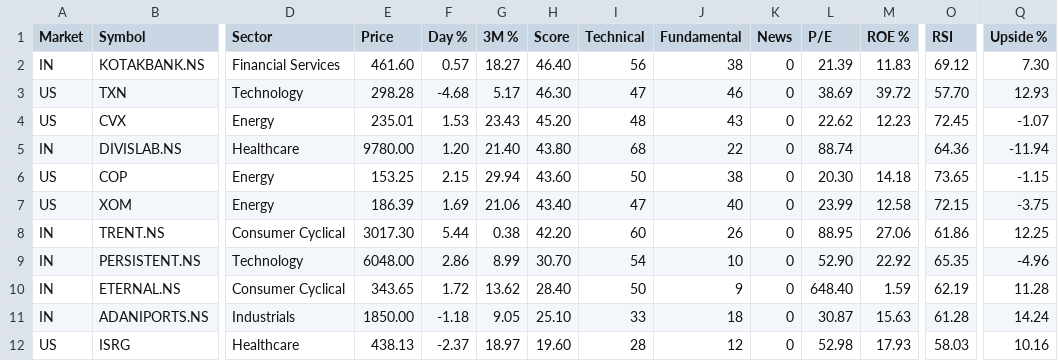
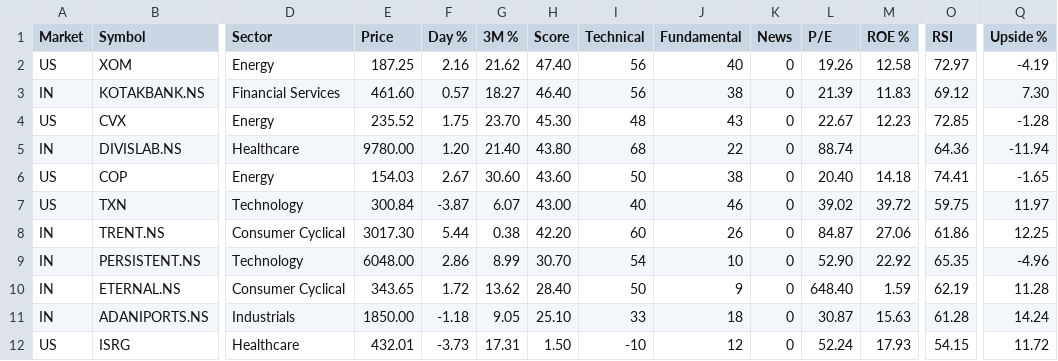
Before and after one commit to rathee0008/stock-agent, a CSV file: data/screener/latest/growth_acceleration.csv, drawn as a sheet; only a part is shown, gaps mark what is left out; removed rows and columns are numbered as before the commit, all else as after; rows hold the shown columns only; the diff names each change by its address in the sheet, - before the commit and + after, or states it on an @@ line.

```diff
--- a/data/screener/latest/growth_acceleration.csv
+++ b/data/screener/latest/growth_acceleration.csv
+row 2: US | XOM | Energy | 187.25 | 2.16 | 21.62 | 47.40 | 56 | 40 | 0 | 19.26 | 12.58 | 72.97 | -4.19
-row 3: US | TXN | Technology | 298.28 | -4.68 | 5.17 | 46.30 | 47 | 46 | 0 | 38.69 | 39.72 | 57.70 | 12.93
-E4 (Price): 235.01
+E4 (Price): 235.52
-F4 (Day %): 1.53
+F4 (Day %): 1.75
-G4 (3M %): 23.43
+G4 (3M %): 23.70
-H4 (Score): 45.20
+H4 (Score): 45.30
-L4 (P/E): 22.62
+L4 (P/E): 22.67
-O4 (RSI): 72.45
+O4 (RSI): 72.85
-Q4 (Upside %): -1.07
+Q4 (Upside %): -1.28
-E6 (Price): 153.25
+E6 (Price): 154.03
-F6 (Day %): 2.15
+F6 (Day %): 2.67
-G6 (3M %): 29.94
+G6 (3M %): 30.60
-L6 (P/E): 20.30
+L6 (P/E): 20.40
-O6 (RSI): 73.65
+O6 (RSI): 74.41
-Q6 (Upside %): -1.15
+Q6 (Upside %): -1.65
-row 7: US | XOM | Energy | 186.39 | 1.69 | 21.06 | 43.40 | 47 | 40 | 0 | 23.99 | 12.58 | 72.15 | -3.75
+row 7: US | TXN | Technology | 300.84 | -3.87 | 6.07 | 43.00 | 40 | 46 | 0 | 39.02 | 39.72 | 59.75 | 11.97
-L8 (P/E): 88.95
+L8 (P/E): 84.87
-E12 (Price): 438.13
+E12 (Price): 432.01
-F12 (Day %): -2.37
+F12 (Day %): -3.73
-G12 (3M %): 18.97
+G12 (3M %): 17.31
-H12 (Score): 19.60
+H12 (Score): 1.50
-I12 (Technical): 28
+I12 (Technical): -10
-L12 (P/E): 52.98
+L12 (P/E): 52.24
-O12 (RSI): 58.03
+O12 (RSI): 54.15
-Q12 (Upside %): 10.16
+Q12 (Upside %): 11.72
```
Also changed, not shown: data/screener/latest/deep_value.csv, data/screener/top20_history.csv, 10 other files.
